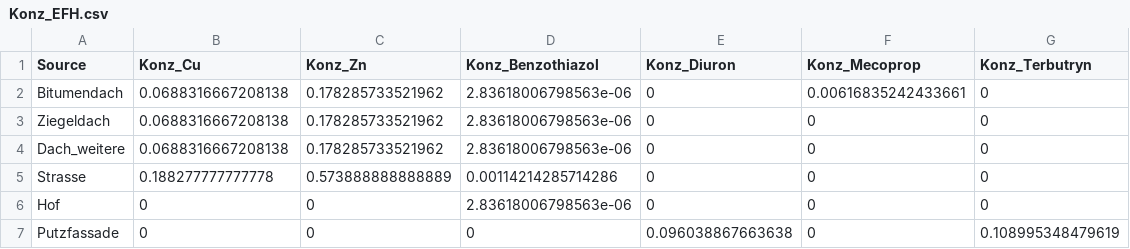
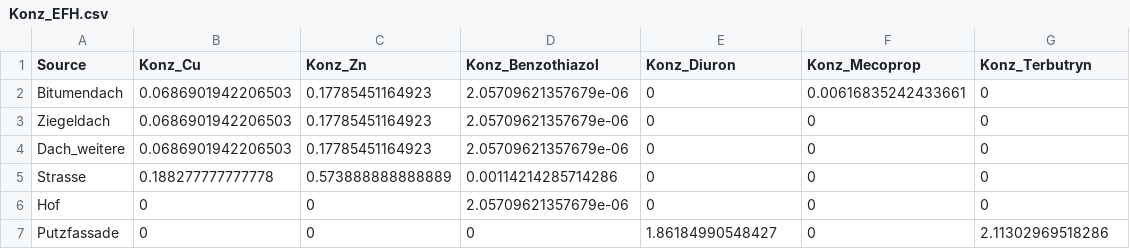
Before and after one commit to KWB-R/spur.scripts, a CSV file: data/Konz_EFH.csv, drawn as a sheet.

```diff
--- a/data/Konz_EFH.csv
+++ b/data/Konz_EFH.csv
@@ -1,7 +1,7 @@
 "Source";"Konz_Cu";"Konz_Zn";"Konz_Benzothiazol";"Konz_Diuron";"Konz_Mecoprop";"Konz_Terbutryn"
-"Bitumendach";0.0688316667208138;0.178285733521962;2.83618006798563e-06;0;0.00616835242433661;0
-"Ziegeldach";0.0688316667208138;0.178285733521962;2.83618006798563e-06;0;0;0
-"Dach_weitere";0.0688316667208138;0.178285733521962;2.83618006798563e-06;0;0;0
+"Bitumendach";0.0686901942206503;0.17785451164923;2.05709621357679e-06;0;0.00616835242433661;0
+"Ziegeldach";0.0686901942206503;0.17785451164923;2.05709621357679e-06;0;0;0
+"Dach_weitere";0.0686901942206503;0.17785451164923;2.05709621357679e-06;0;0;0
 "Strasse";0.188277777777778;0.573888888888889;0.00114214285714286;0;0;0
-"Hof";0;0;2.83618006798563e-06;0;0;0
-"Putzfassade";0;0;0;0.096038867663638;0;0.108995348479619
+"Hof";0;0;2.05709621357679e-06;0;0;0
+"Putzfassade";0;0;0;1.86184990548427;0;2.11302969518286
```
Also changed, not shown: data/Konz_ALT.csv, data/Konz_GEW.csv, 2 other files.
